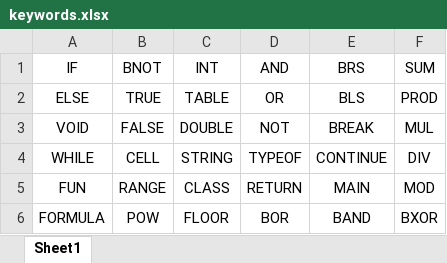
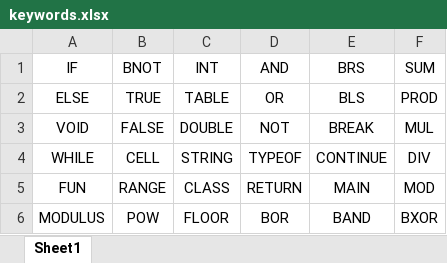
Before and after one commit to goats-9/cs3423-project, an Excel workbook: docs/spec/tables/keywords.xlsx, sheet Sheet1, drawn as a sheet; values as stored, in another font and other column widths than the file's, no borders; the diff names each change by its address in the sheet, - before the commit and + after, or states it on an @@ line.

```diff
--- a/docs/spec/tables/keywords.xlsx (sheet Sheet1)
+++ b/docs/spec/tables/keywords.xlsx (sheet Sheet1)
-A6 (IF): FORMULA
+A6 (IF): MODULUS
```
Also changed, not shown: docs/spec/tables/non-primitives.xlsx, 5 other files.
